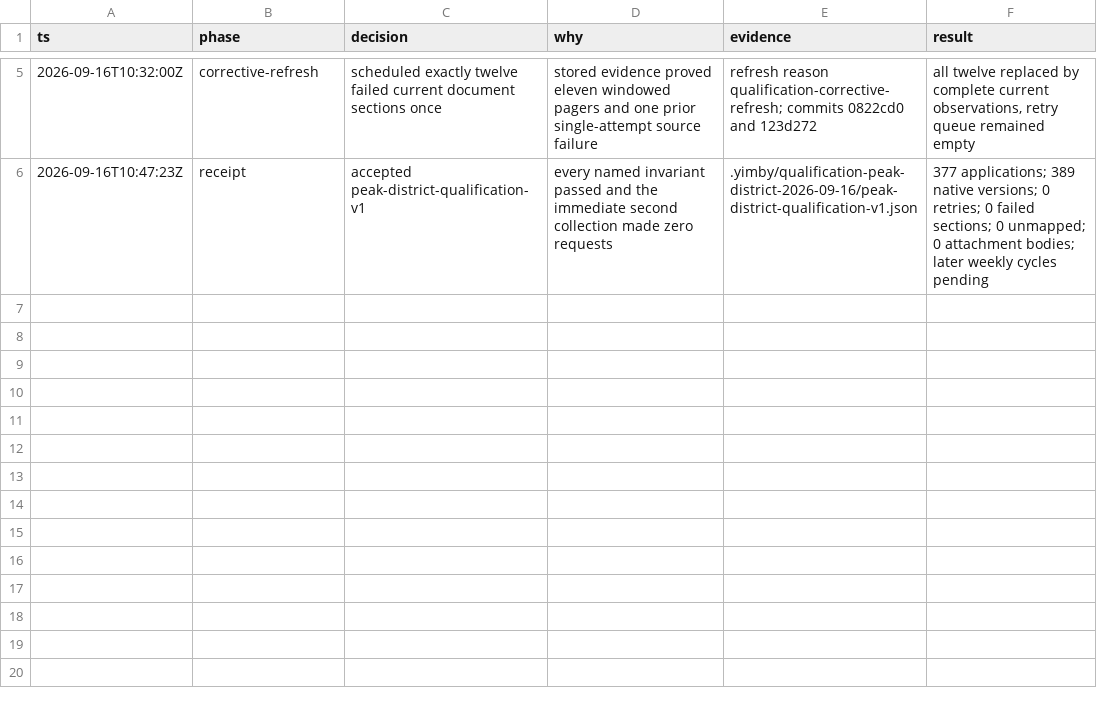
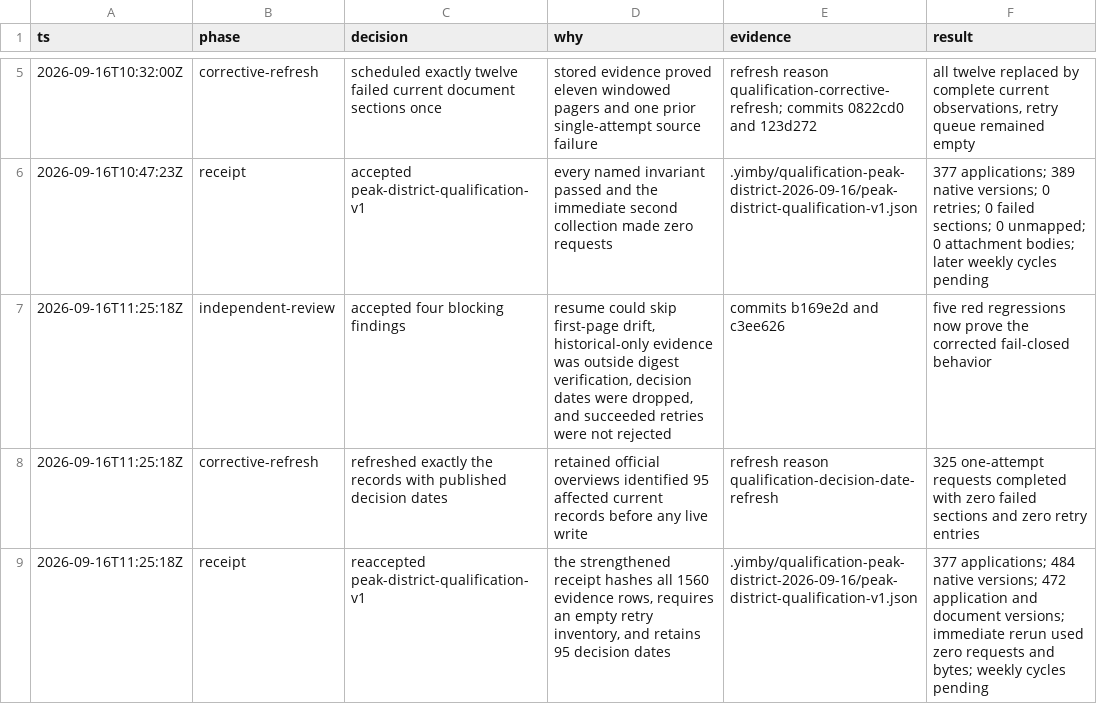
Before and after one commit to kstathou/uk-planning-applications, a TSV file: .audit/peak-district-qualification.tsv, drawn as a sheet; only a part is shown, gaps mark what is left out.

Commit message:
docs: record strengthened Peak District receipt

```diff
--- a/.audit/peak-district-qualification.tsv
+++ b/.audit/peak-district-qualification.tsv
@@ -6 +6,4 @@ ts	phase	decision	why	evidence	result
 2026-09-16T10:47:23Z	receipt	accepted peak-district-qualification-v1	every named invariant passed and the immediate second collection made zero requests	.yimby/qualification-peak-district-2026-09-16/peak-district-qualification-v1.json	377 applications; 389 native versions; 0 retries; 0 failed sections; 0 unmapped; 0 attachment bodies; later weekly cycles pending
+2026-09-16T11:25:18Z	independent-review	accepted four blocking findings	resume could skip first-page drift, historical-only evidence was outside digest verification, decision dates were dropped, and succeeded retries were not rejected	commits b169e2d and c3ee626	five red regressions now prove the corrected fail-closed behavior
+2026-09-16T11:25:18Z	corrective-refresh	refreshed exactly the records with published decision dates	retained official overviews identified 95 affected current records before any live write	refresh reason qualification-decision-date-refresh	325 one-attempt requests completed with zero failed sections and zero retry entries
+2026-09-16T11:25:18Z	receipt	reaccepted peak-district-qualification-v1	the strengthened receipt hashes all 1560 evidence rows, requires an empty retry inventory, and retains 95 decision dates	.yimby/qualification-peak-district-2026-09-16/peak-district-qualification-v1.json	377 applications; 484 native versions; 472 application and document versions; immediate rerun used zero requests and bytes; weekly cycles pending
```
Also changed, not shown: .audit/15-authority-implementation.tsv, 3 other files.
